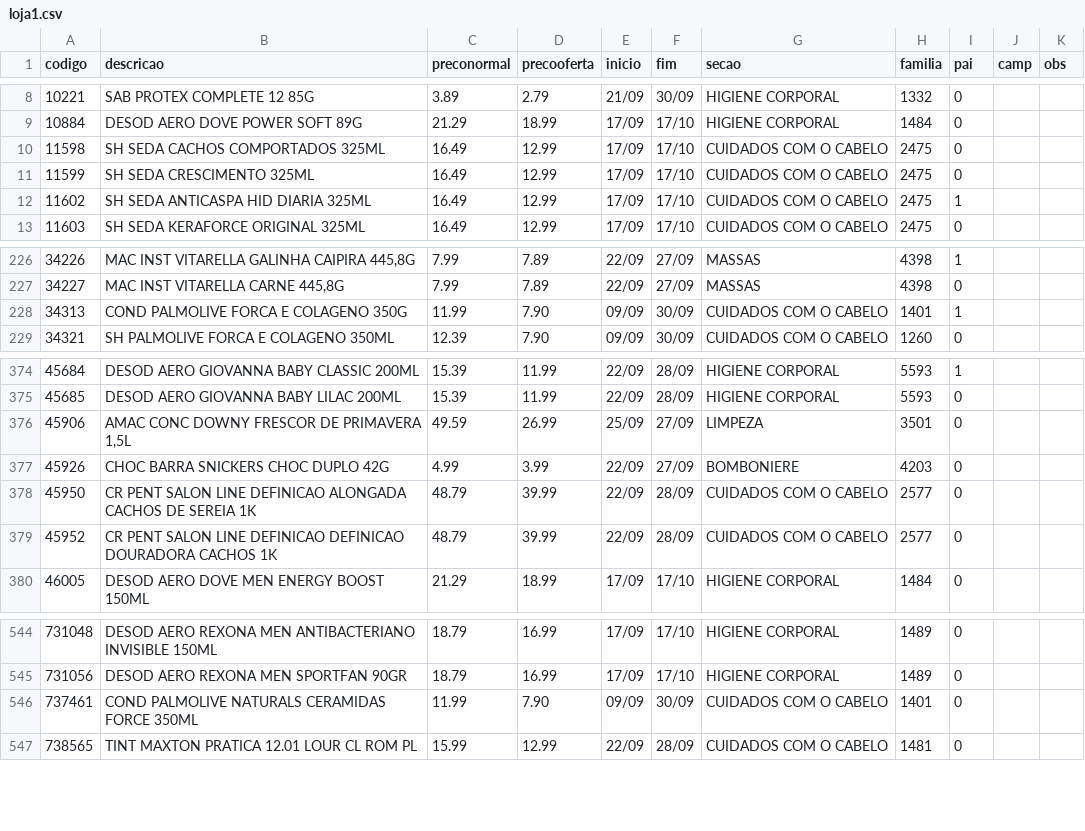
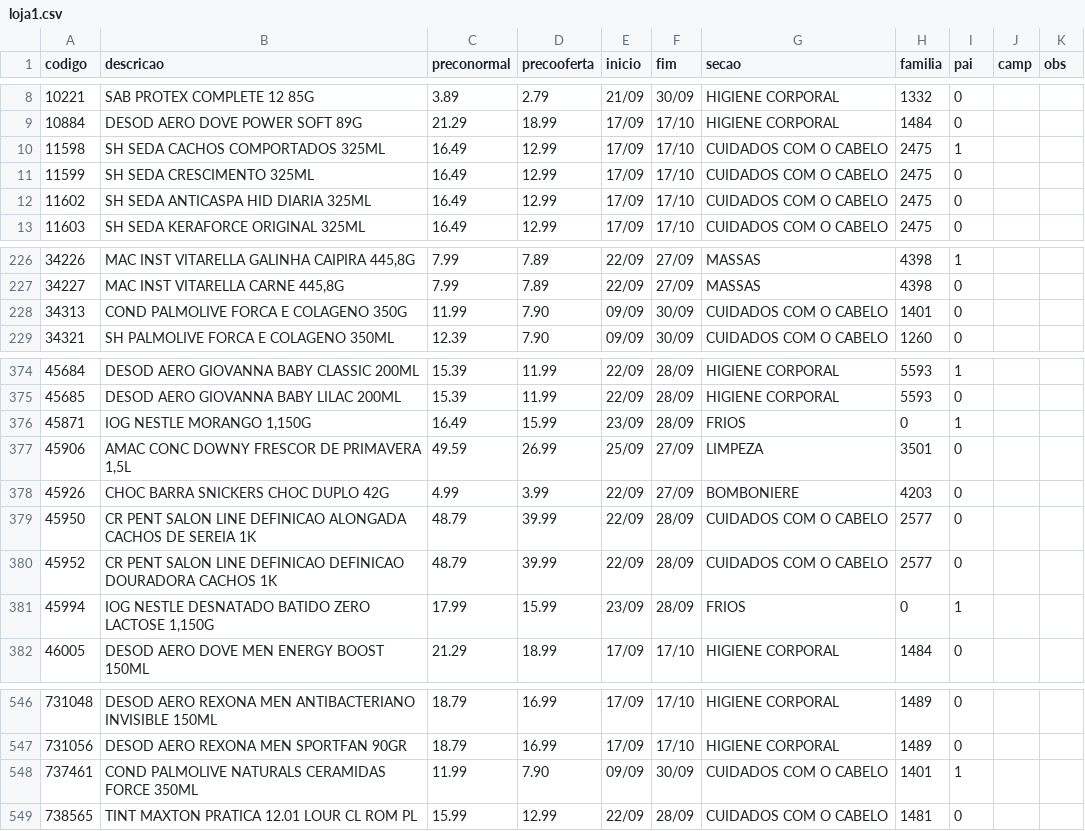
Before and after one commit to luciano504/placas, a CSV file: data/loja1.csv, drawn as a sheet; only a part is shown, gaps mark what is left out.

```diff
--- a/data/loja1.csv
+++ b/data/loja1.csv
@@ -9,5 +9,5 @@ codigo,descricao,preconormal,precooferta,inicio,fim,secao,familia,pai,camp,obs
 10884,DESOD AERO DOVE POWER SOFT 89G,21.29,18.99,17/09,17/10,HIGIENE CORPORAL,1484,0,,
-11598,SH SEDA CACHOS COMPORTADOS 325ML,16.49,12.99,17/09,17/10,CUIDADOS COM O CABELO,2475,0,,
+11598,SH SEDA CACHOS COMPORTADOS 325ML,16.49,12.99,17/09,17/10,CUIDADOS COM O CABELO,2475,1,,
 11599,SH SEDA CRESCIMENTO 325ML,16.49,12.99,17/09,17/10,CUIDADOS COM O CABELO,2475,0,,
-11602,SH SEDA ANTICASPA HID DIARIA 325ML,16.49,12.99,17/09,17/10,CUIDADOS COM O CABELO,2475,1,,
+11602,SH SEDA ANTICASPA HID DIARIA 325ML,16.49,12.99,17/09,17/10,CUIDADOS COM O CABELO,2475,0,,
 11603,SH SEDA KERAFORCE ORIGINAL 325ML,16.49,12.99,17/09,17/10,CUIDADOS COM O CABELO,2475,0,,
@@ -227,3 +227,3 @@ codigo,descricao,preconormal,precooferta,inicio,fim,secao,familia,pai,camp,obs
 34227,"MAC INST VITARELLA CARNE 445,8G",7.99,7.89,22/09,27/09,MASSAS,4398,0,,
-34313,COND PALMOLIVE FORCA E COLAGENO 350G,11.99,7.90,09/09,30/09,CUIDADOS COM O CABELO,1401,1,,
+34313,COND PALMOLIVE FORCA E COLAGENO 350G,11.99,7.90,09/09,30/09,CUIDADOS COM O CABELO,1401,0,,
 34321,SH PALMOLIVE FORCA E COLAGENO 350ML,12.39,7.90,09/09,30/09,CUIDADOS COM O CABELO,1260,0,,
@@ -375,2 +375,3 @@ codigo,descricao,preconormal,precooferta,inicio,fim,secao,familia,pai,camp,obs
 45685,DESOD AERO GIOVANNA BABY LILAC 200ML,15.39,11.99,22/09,28/09,HIGIENE CORPORAL,5593,0,,
+45871,"IOG NESTLE MORANGO 1,150G",16.49,15.99,23/09,28/09,FRIOS,0,1,,
 45906,"AMAC CONC DOWNY FRESCOR DE PRIMAVERA 1,5L",49.59,26.99,25/09,27/09,LIMPEZA,3501,0,,
@@ -379,2 +380,3 @@ codigo,descricao,preconormal,precooferta,inicio,fim,secao,familia,pai,camp,obs
 45952,CR PENT SALON LINE DEFINICAO DEFINICAO DOURADORA CACHOS 1K,48.79,39.99,22/09,28/09,CUIDADOS COM O CABELO,2577,0,,
+45994,"IOG NESTLE DESNATADO BATIDO ZERO LACTOSE 1,150G",17.99,15.99,23/09,28/09,FRIOS,0,1,,
 46005,DESOD AERO DOVE MEN ENERGY BOOST 150ML,21.29,18.99,17/09,17/10,HIGIENE CORPORAL,1484,0,,
@@ -545,3 +547,3 @@ codigo,descricao,preconormal,precooferta,inicio,fim,secao,familia,pai,camp,obs
 731056,DESOD AERO REXONA MEN SPORTFAN 90GR,18.79,16.99,17/09,17/10,HIGIENE CORPORAL,1489,0,,
-737461,COND PALMOLIVE NATURALS CERAMIDAS FORCE 350ML,11.99,7.90,09/09,30/09,CUIDADOS COM O CABELO,1401,0,,
+737461,COND PALMOLIVE NATURALS CERAMIDAS FORCE 350ML,11.99,7.90,09/09,30/09,CUIDADOS COM O CABELO,1401,1,,
 738565,TINT MAXTON PRATICA 12.01 LOUR CL ROM PL,15.99,12.99,22/09,28/09,CUIDADOS COM O CABELO,1481,0,,
```
Also changed, not shown: data/loja2.csv, data/loja3.csv, 5 other files.
